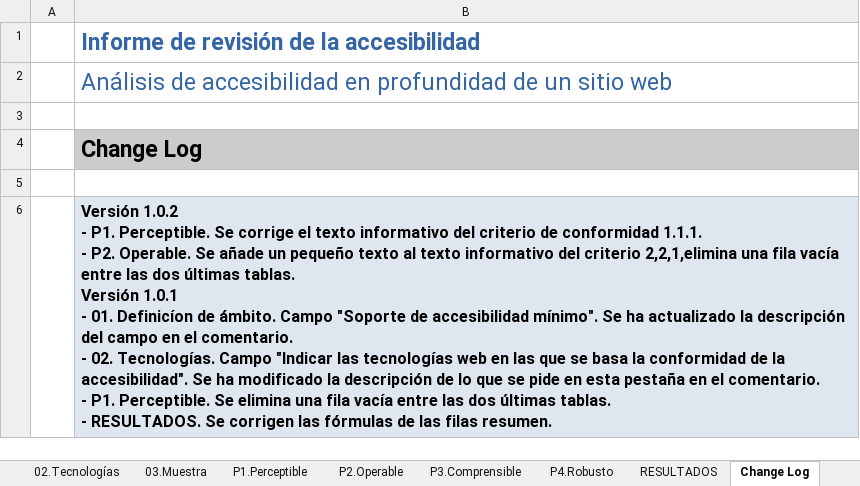
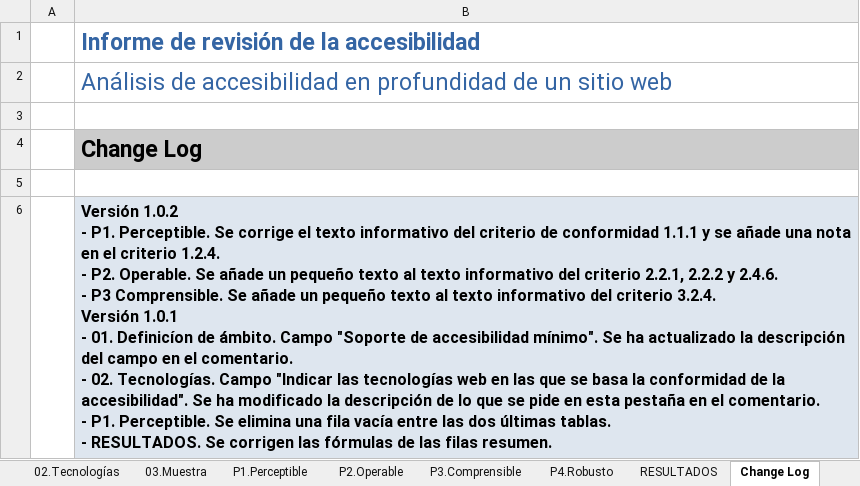
Before and after one commit to asabatep/oaw, an Excel workbook: portal/src/main/webapp/WEB-INF/templatesODT/Informe_Revision_Profunidad_v1.xlsx, sheet Change Log, drawn as a sheet; values as stored, in another font and other column widths than the file's, no borders; ↵ is a line break in a cell; the diff names each change by its address in the sheet, - before the commit and + after, or states it on an @@ line.

Commit message:
Update ods/xlsx templates

```diff
--- a/portal/src/main/webapp/WEB-INF/templatesODT/Informe_Revision_Profunidad_v1.xlsx (sheet Change Log)
+++ b/portal/src/main/webapp/WEB-INF/templatesODT/Informe_Revision_Profunidad_v1.xlsx (sheet Change Log)
-B6: …de conformidad 1.1.1. ↵ - P2. Operable. Se añade un pequeño texto al texto informativo del criterio 2,2,1,elimina una fila vacía entre las dos últimas tablas. ↵ Versión 1.0.1…
+B6: …de conformidad 1.1.1 y se añade una nota en el criterio 1.2.4. ↵ - P2. Operable. Se añade un pequeño texto al texto informativo del criterio 2.2.1, 2.2.2 y 2.4.6. ↵ - P3 Comprensible. Se añade un pequeño texto al texto informativo del criterio 3.2.4. ↵ Versión 1.0.1…
```
Also changed, not shown: charts or pictures, 1 other file.
